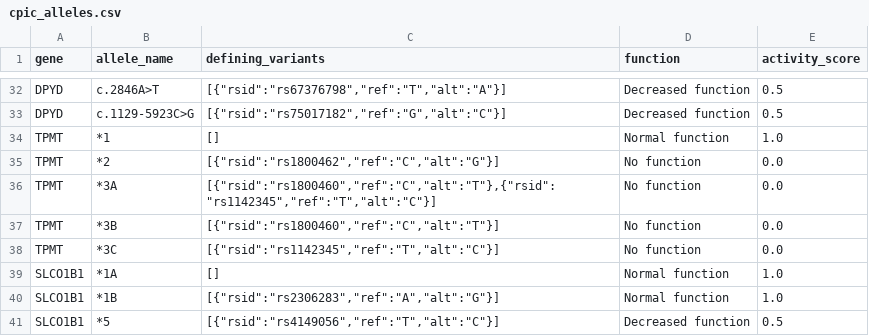
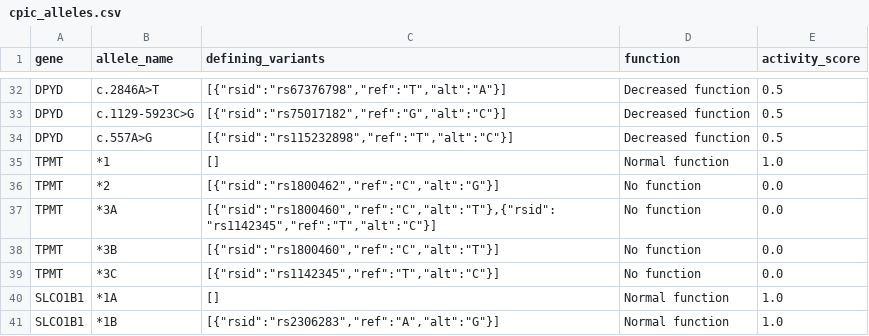
Before and after one commit to bioedca/Yeliztli, a CSV file: backend/data/cpic/cpic_alleles.csv, drawn as a sheet; only a part is shown, gaps mark what is left out; the shorter side is filled out with more unchanged rows.

```diff
--- a/backend/data/cpic/cpic_alleles.csv
+++ b/backend/data/cpic/cpic_alleles.csv
@@ -33,2 +33,3 @@ DPYD,c.2846A>T,"[{""rsid"":""rs67376798"",""ref"":""T"",""alt"":""A""}]",Decreas
 DPYD,c.1129-5923C>G,"[{""rsid"":""rs75017182"",""ref"":""G"",""alt"":""C""}]",Decreased function,0.5
+DPYD,c.557A>G,"[{""rsid"":""rs115232898"",""ref"":""T"",""alt"":""C""}]",Decreased function,0.5
 TPMT,*1,"[]",Normal function,1.0
```
Also changed, not shown: backend/data/cpic/cpic_diplotypes.csv, 20 other files.
